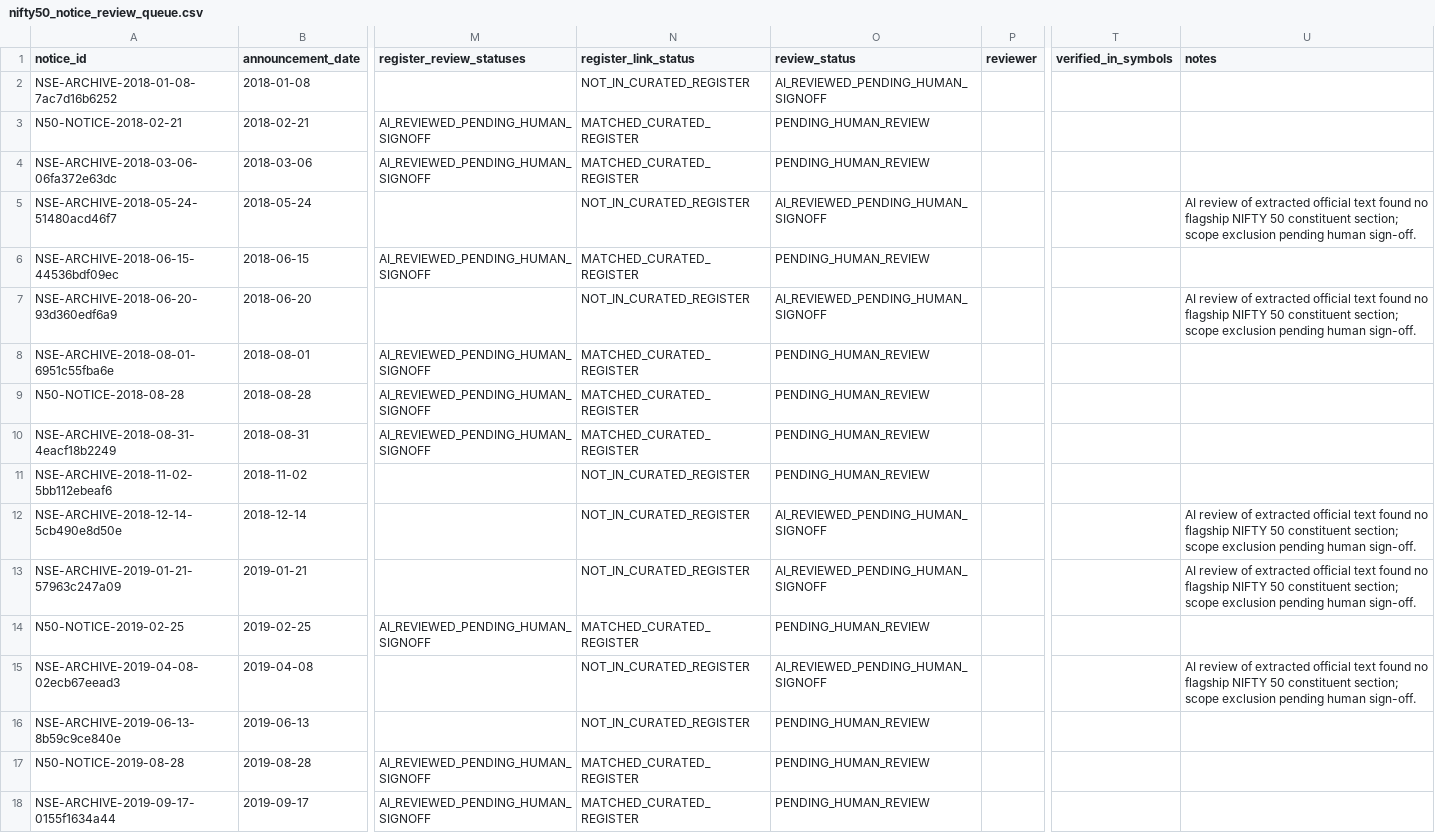
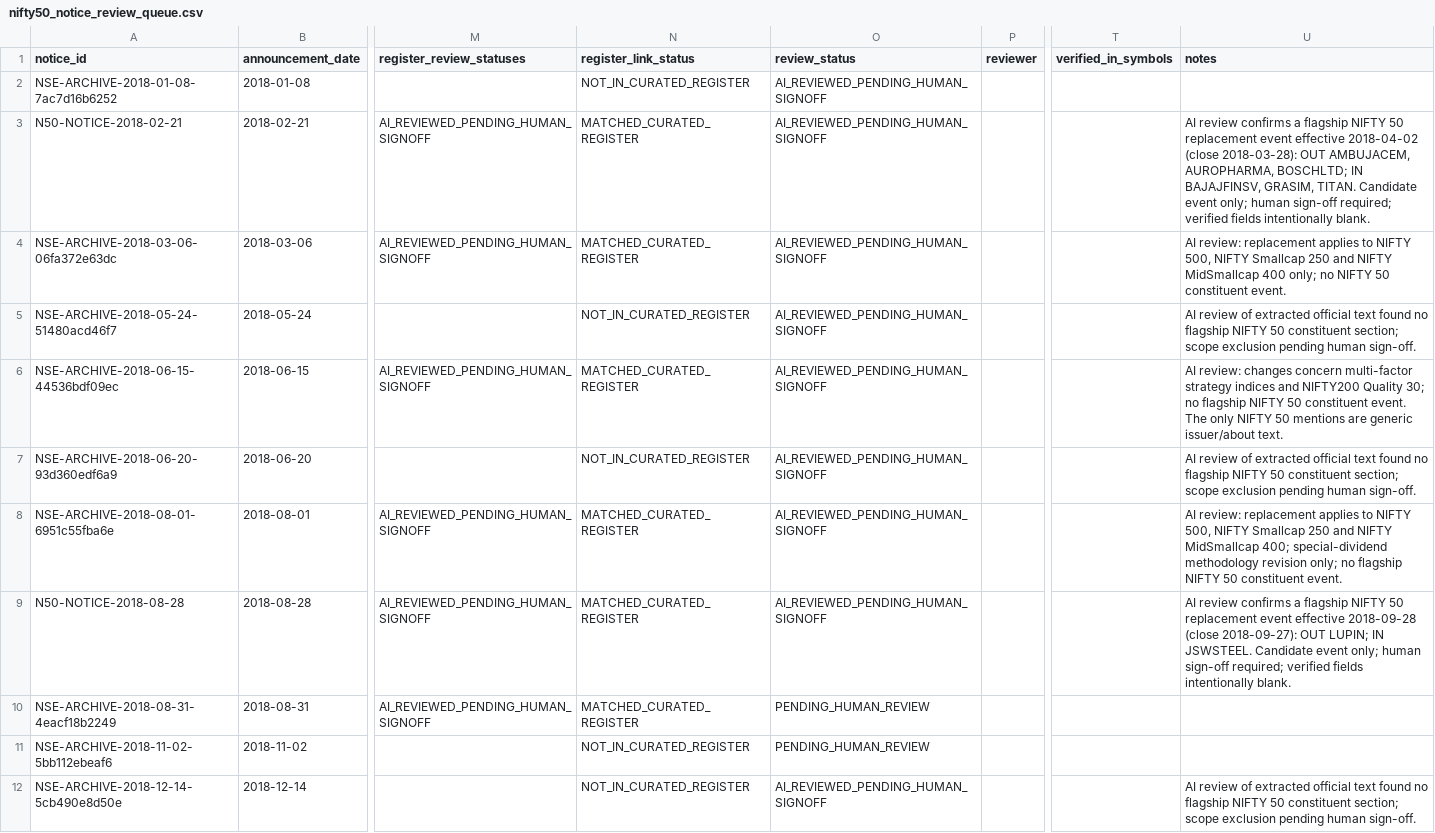
Before and after one commit to vishwasgarg5/Trader, a CSV file: data/reference/nifty50_notice_review_queue.csv, drawn as a sheet; only a part is shown, gaps mark what is left out; the shorter side is filled out with more unchanged rows; the diff names each change by its address in the sheet, - before the commit and + after, or states it on an @@ line.

Commit message:
Research: triage five additional 2018 Nifty 50 notices

```diff
--- a/data/reference/nifty50_notice_review_queue.csv
+++ b/data/reference/nifty50_notice_review_queue.csv
-O3:O4 (review_status): PENDING_HUMAN_REVIEW
+O3:O4 (review_status): AI_REVIEWED_PENDING_HUMAN_SIGNOFF
-U3 (notes): (empty)
+U3 (notes): AI review confirms a flagship NIFTY 50 replacement event effective 2018-04-02 (close 2018-03-28): OUT AMBUJACEM, AUROPHARMA, BOSCHLTD; IN BAJAJFINSV, GRASIM, TITAN. Candidate event only; human sign-off required; verified fields intentionally blank.
-U4 (notes): (empty)
+U4 (notes): AI review: replacement applies to NIFTY 500, NIFTY Smallcap 250 and NIFTY MidSmallcap 400 only; no NIFTY 50 constituent event.
-O6 (review_status): PENDING_HUMAN_REVIEW
+O6 (review_status): AI_REVIEWED_PENDING_HUMAN_SIGNOFF
-U6 (notes): (empty)
+U6 (notes): AI review: changes concern multi-factor strategy indices and NIFTY200 Quality 30; no flagship NIFTY 50 constituent event. The only NIFTY 50 mentions are generic issuer/about text.
-O8:O9 (review_status): PENDING_HUMAN_REVIEW
+O8:O9 (review_status): AI_REVIEWED_PENDING_HUMAN_SIGNOFF
-U8 (notes): (empty)
+U8 (notes): AI review: replacement applies to NIFTY 500, NIFTY Smallcap 250 and NIFTY MidSmallcap 400; special-dividend methodology revision only; no flagship NIFTY 50 constituent event.
-U9 (notes): (empty)
+U9 (notes): AI review confirms a flagship NIFTY 50 replacement event effective 2018-09-28 (close 2018-09-27): OUT LUPIN; IN JSWSTEEL. Candidate event only; human sign-off required; verified fields intentionally blank.
```
